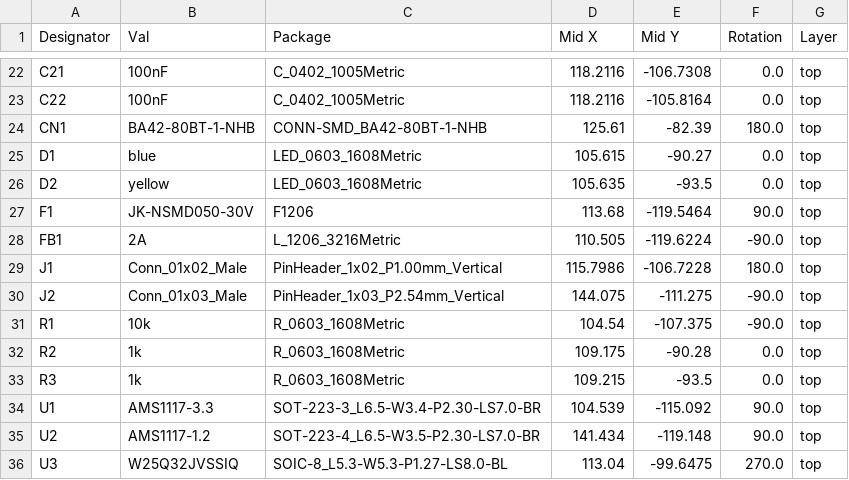
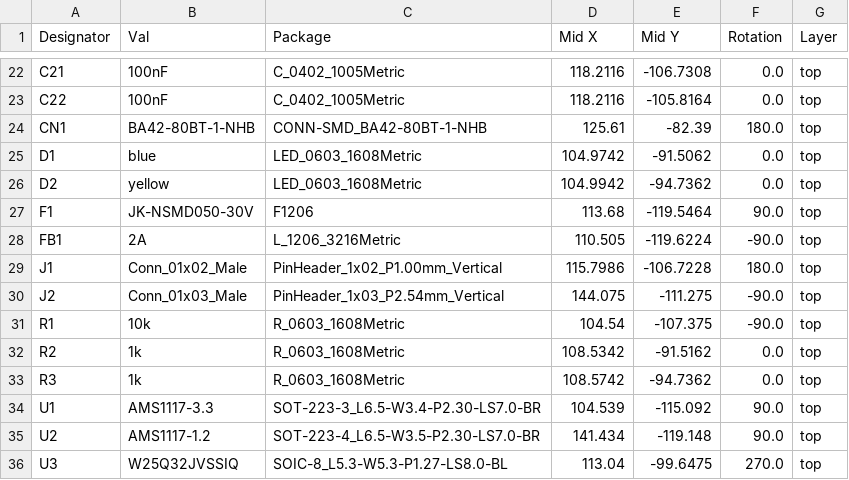
Before and after one commit to hansfbaier/ch569-usb3-board, a CSV file: jlcpcb/assembly/POS-CH569Board.csv, drawn as a sheet; only a part is shown, gaps mark what is left out.

```diff
--- a/jlcpcb/assembly/POS-CH569Board.csv
+++ b/jlcpcb/assembly/POS-CH569Board.csv
@@ -24,4 +24,4 @@ C22,100nF,C_0402_1005Metric,118.2116,-105.8164,0.0,top
 CN1,BA42-80BT-1-NHB,CONN-SMD_BA42-80BT-1-NHB,125.61,-82.39,180.0,top
-D1,blue,LED_0603_1608Metric,105.615,-90.27,0.0,top
-D2,yellow,LED_0603_1608Metric,105.635,-93.5,0.0,top
+D1,blue,LED_0603_1608Metric,104.9742,-91.5062,0.0,top
+D2,yellow,LED_0603_1608Metric,104.9942,-94.7362,0.0,top
 F1,JK-NSMD050-30V,F1206,113.68,-119.5464,90.0,top
@@ -31,4 +31,4 @@ J2,Conn_01x03_Male,PinHeader_1x03_P2.54mm_Vertical,144.075,-111.275,-90.0,top
 R1,10k,R_0603_1608Metric,104.54,-107.375,-90.0,top
-R2,1k,R_0603_1608Metric,109.175,-90.28,0.0,top
-R3,1k,R_0603_1608Metric,109.215,-93.5,0.0,top
+R2,1k,R_0603_1608Metric,108.5342,-91.5162,0.0,top
+R3,1k,R_0603_1608Metric,108.5742,-94.7362,0.0,top
 U1,AMS1117-3.3,SOT-223-3_L6.5-W3.4-P2.30-LS7.0-BR,104.539,-115.092,90.0,top
```
Also changed, not shown: 16 other files.
